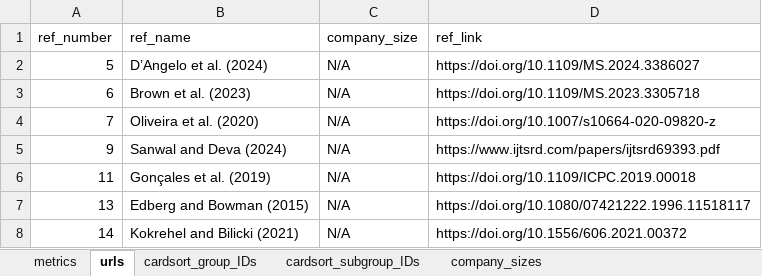
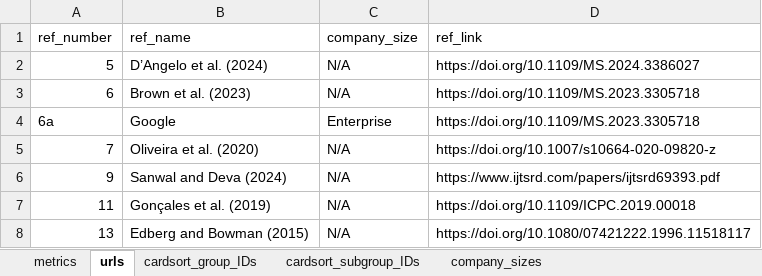
Before and after one commit to HASEL-UZH/DevEx-Metrics-Compass, an Excel workbook: metrics and parser/DevEx_Metrics.xlsx, sheet urls, drawn as a sheet; only a part is shown; the shorter side is filled out with more unchanged rows; values as stored, in another font and other column widths than the file's, no borders; the diff names each change by its address in the sheet, - before the commit and + after, or states it on an @@ line.

```diff
--- a/metrics and parser/DevEx_Metrics.xlsx (sheet urls)
+++ b/metrics and parser/DevEx_Metrics.xlsx (sheet urls)
+row 4: 6a | Google | Enterprise | https://doi.org/10.1109/MS.2023.3305718
```
Also changed, not shown: sheet metrics, formulas that keep their value, 4 other files.
